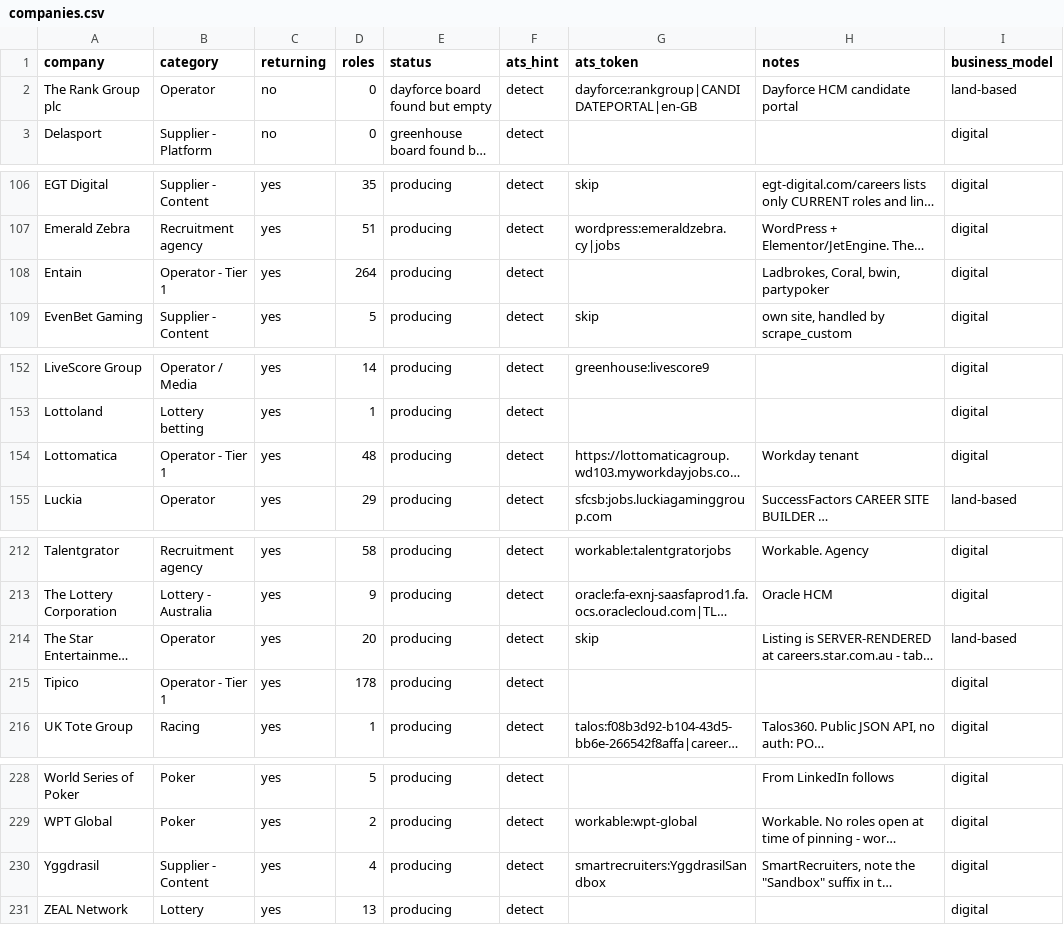
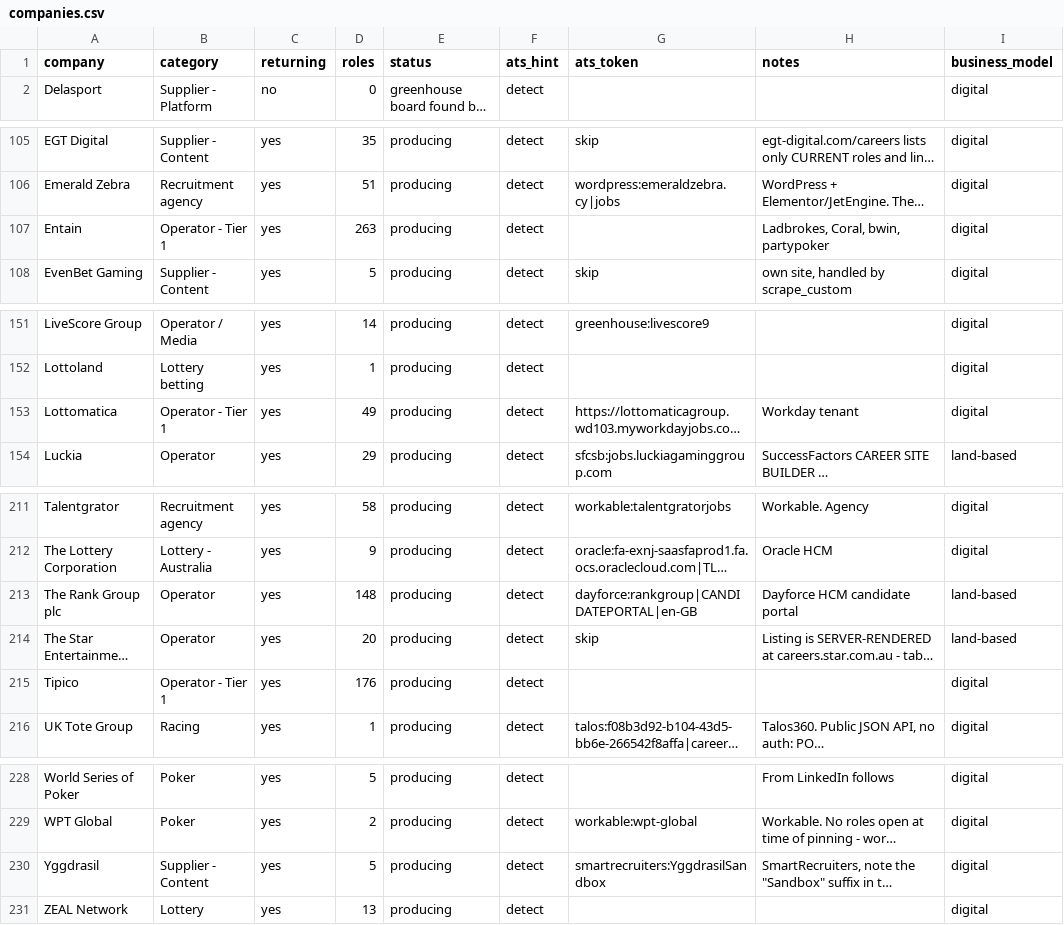
Before and after one commit to cram-co/role-radar, a CSV file: companies.csv, drawn as a sheet; only a part is shown, gaps mark what is left out; long unchanged cells end in …; removed rows and columns are numbered as before the commit, all else as after; the diff names each change by its address in the sheet, - before the commit and + after, or states it on an @@ line.

```diff
--- a/companies.csv
+++ b/companies.csv
-row 2: The Rank Group plc | Operator | no | 0 | dayforce board found but empty | detect | dayforce:rankgroup|CANDIDATEPORTAL|en-GB | Dayforce HCM candidate portal | land-based
-D107 (roles): 264
+D107 (roles): 263
-D153 (roles): 48
+D153 (roles): 49
+row 213: The Rank Group plc | Operator | yes | 148 | producing | detect | dayforce:rankgroup|CANDIDATEPORTAL|en-GB | Dayforce HCM candidate portal | land-based
-D215 (roles): 178
+D215 (roles): 176
-D230 (roles): 4
+D230 (roles): 5
```
Also changed, not shown: 2 other files.
